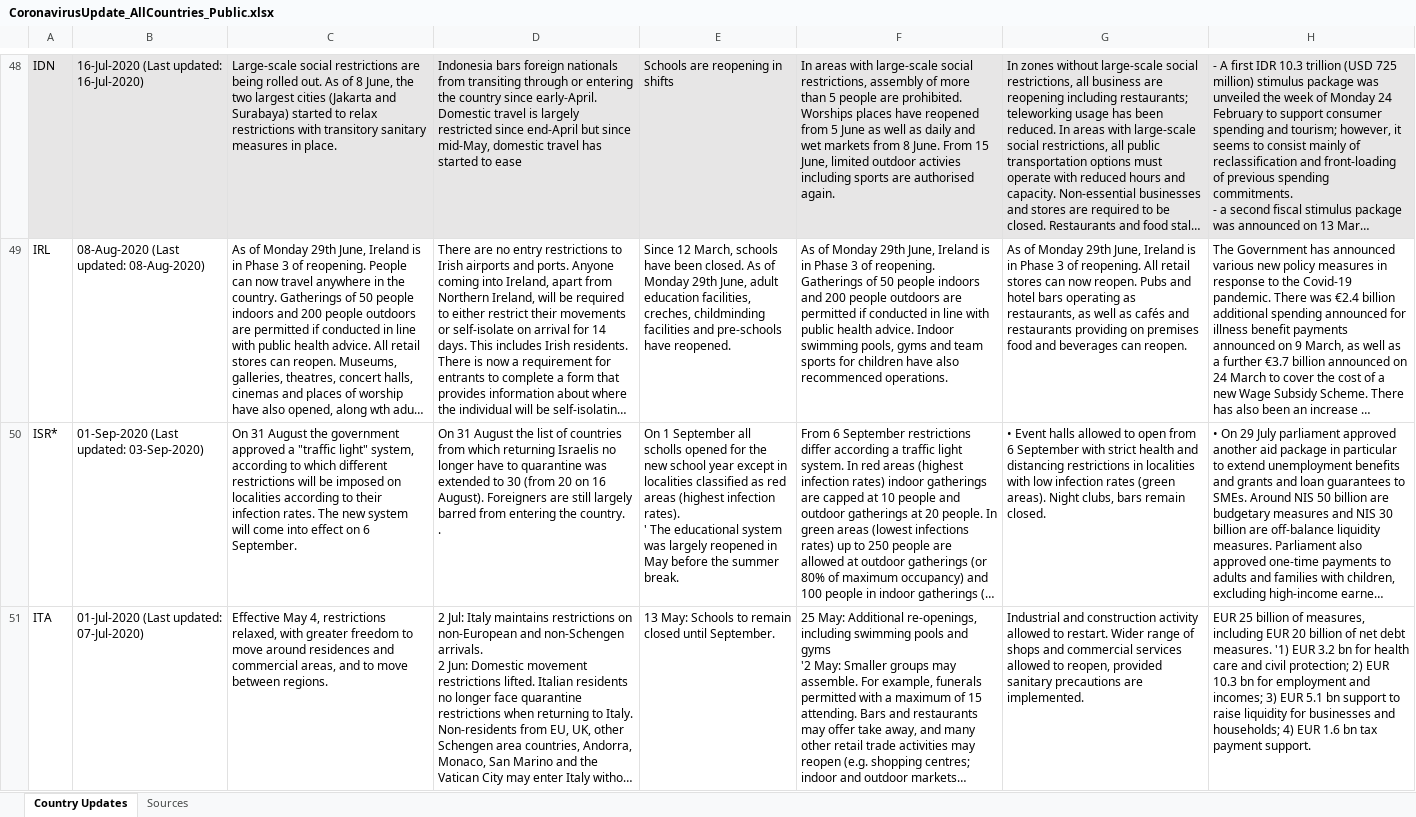
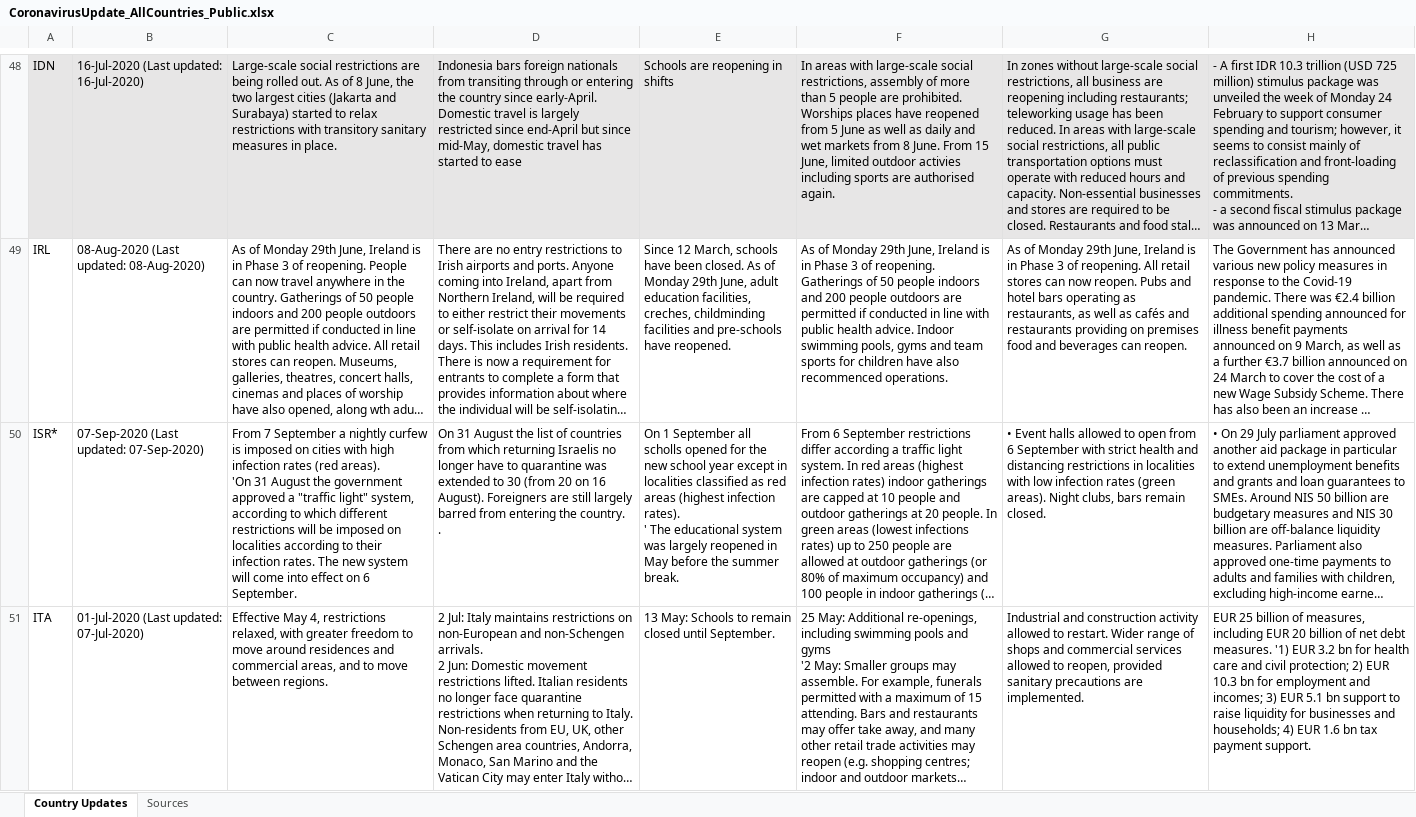
Before and after one commit to oecd/OECD-covid-action-map, an Excel workbook: data/CoronavirusUpdate_AllCountries_Public.xlsx, sheet Country Updates, drawn as a sheet; only a part is shown, gaps mark what is left out; long unchanged cells end in …; values as stored, in another font and other column widths than the file's, no borders; ↵ is a line break in a cell; the diff covers the shown part only; the diff names each change by its address in the sheet, - before the commit and + after, or states it on an @@ line.

```diff
--- a/data/CoronavirusUpdate_AllCountries_Public.xlsx (sheet Country Updates)
+++ b/data/CoronavirusUpdate_AllCountries_Public.xlsx (sheet Country Updates)
-B50: 01-Sep-2020 (Last updated: 03-Sep-2020)
+B50: 07-Sep-2020 (Last updated: 07-Sep-2020)
-C50: On 31 August…
+C50: From 7 September a nightly curfew is imposed on cities with high infection rates (red areas). ↵ 'On 31 August…
```
Also changed, not shown: 23 edited cells elsewhere in this sheet, 1 other file.
